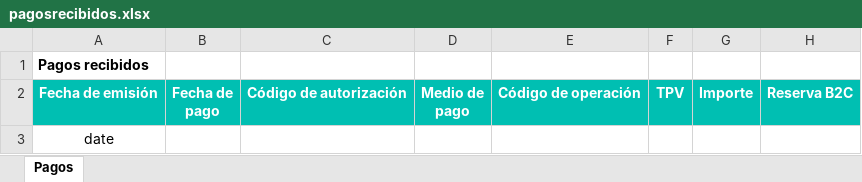
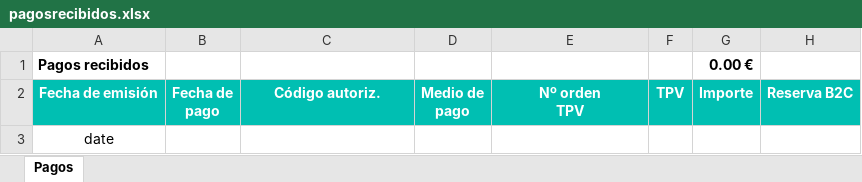
Before and after one commit to alejandro-andre/cotown-back, an Excel workbook: app/templates/report/pagosrecibidos.xlsx, sheet Pagos, drawn as a sheet; only a part is shown; values as stored, in another font and other column widths than the file's, no borders; ↵ is a line break in a cell; the diff names each change by its address in the sheet, - before the commit and + after, or states it on an @@ line.

Commit message:
Fix

```diff
--- a/app/templates/report/pagosrecibidos.xlsx (sheet Pagos)
+++ b/app/templates/report/pagosrecibidos.xlsx (sheet Pagos)
-G1: (empty)
+G1: 0.00 €
-C2: Código de autorización
+C2: Código autoriz.
-E2: Código de operación
+E2: Nº orden ↵ TPV
```
